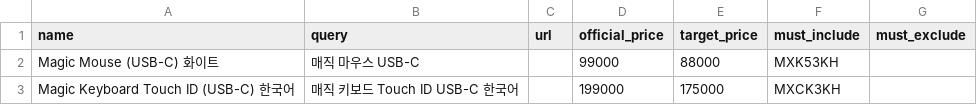
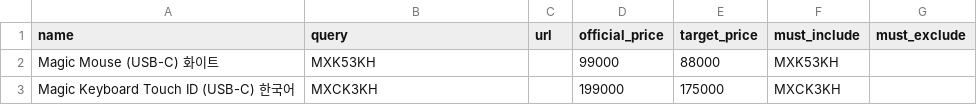
Before and after one commit to kywon01/project, a CSV file: price-tracker/products.csv, drawn as a sheet.

```diff
--- a/price-tracker/products.csv
+++ b/price-tracker/products.csv
@@ -1,3 +1,3 @@
 name,query,url,official_price,target_price,must_include,must_exclude
-Magic Mouse (USB-C) 화이트,매직 마우스 USB-C,,99000,88000,MXK53KH,
-Magic Keyboard Touch ID (USB-C) 한국어,매직 키보드 Touch ID USB-C 한국어,,199000,175000,MXCK3KH,
+Magic Mouse (USB-C) 화이트,MXK53KH,,99000,88000,MXK53KH,
+Magic Keyboard Touch ID (USB-C) 한국어,MXCK3KH,,199000,175000,MXCK3KH,
```
Also changed, not shown: 3 other files.
